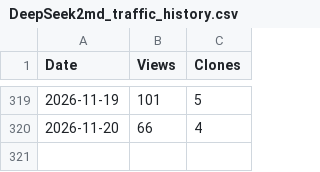
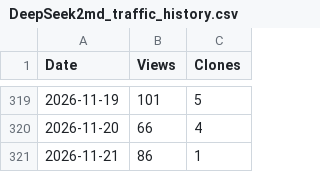
Before and after one commit to DavidShiang/davidshiang-metrics-data, a CSV file: DeepSeek2md_traffic_history.csv, drawn as a sheet; only a part is shown, gaps mark what is left out.

```diff
--- a/DeepSeek2md_traffic_history.csv
+++ b/DeepSeek2md_traffic_history.csv
@@ -320 +320,2 @@ Date,Views,Clones
 2026-11-20,66,4
+2026-11-21,86,1
```
Also changed, not shown: 1 other file.
